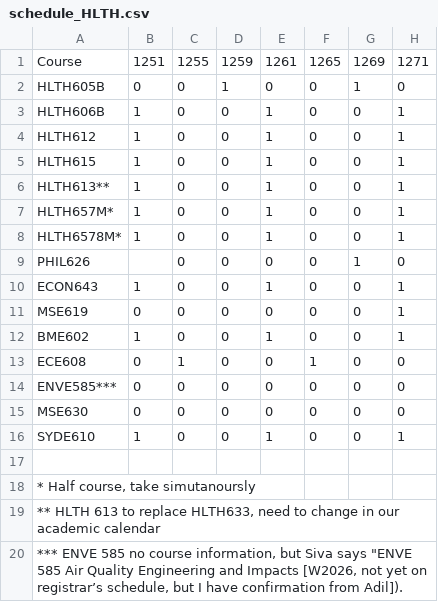
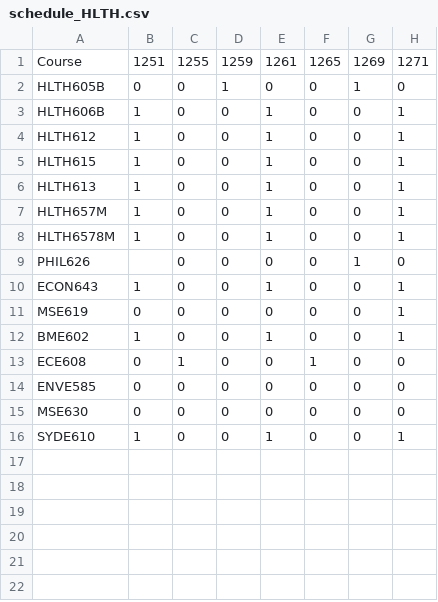
Before and after one commit to UW-CHE/meng-planner, a CSV file: schedules/schedule_HLTH.csv, drawn as a sheet; only a part is shown; rows hold the shown columns only; the diff names each change by its address in the sheet, - before the commit and + after, or states it on an @@ line.

```diff
--- a/schedules/schedule_HLTH.csv
+++ b/schedules/schedule_HLTH.csv
-A6: HLTH613**
+A6: HLTH613
-A7: HLTH657M*
+A7: HLTH657M
-A8: HLTH6578M*
+A8: HLTH6578M
-A14: ENVE585***
+A14: ENVE585
-row 17: (empty)
-row 18: * Half course, take simutanoursly
-row 19: ** HLTH 613 to replace HLTH633, need to change in our academic calendar
-row 20: *** ENVE 585 no course information, but Siva says "ENVE 585 Air Quality Engineering and Impacts [W2026, not yet on registrar’s schedule, but I have confirmation from Adil]).
```
Also changed, not shown: 6 other files.
